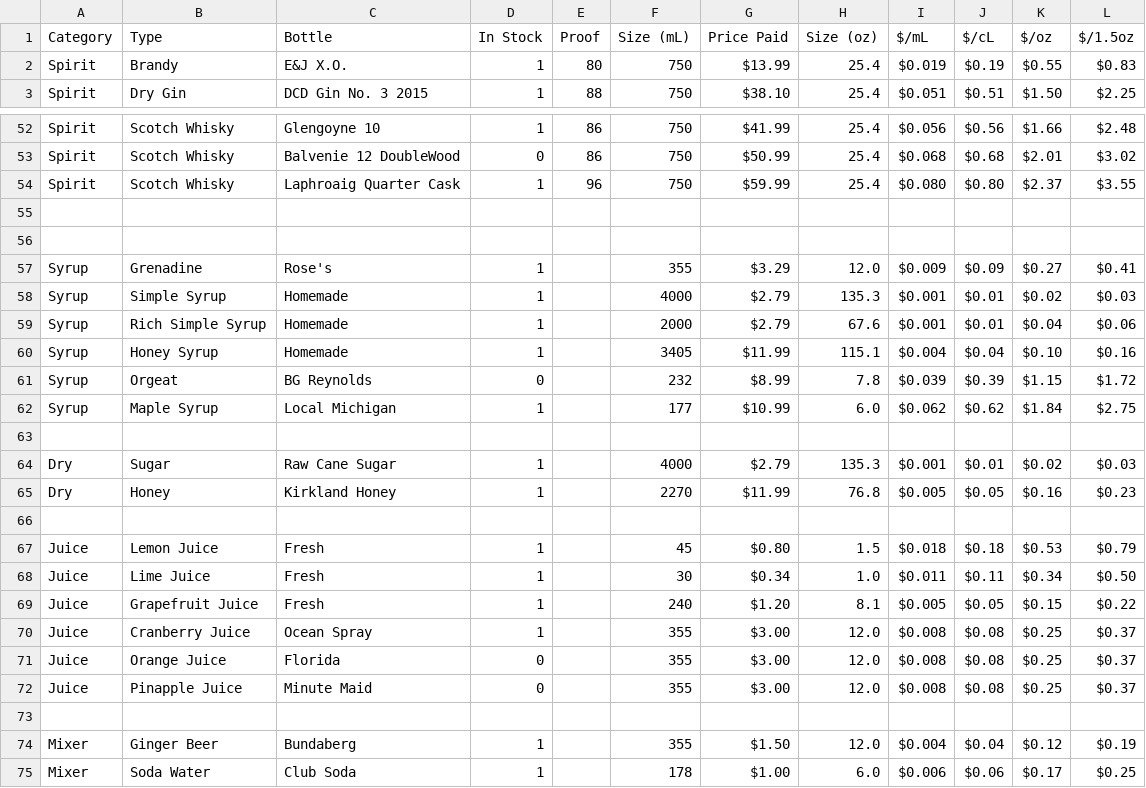
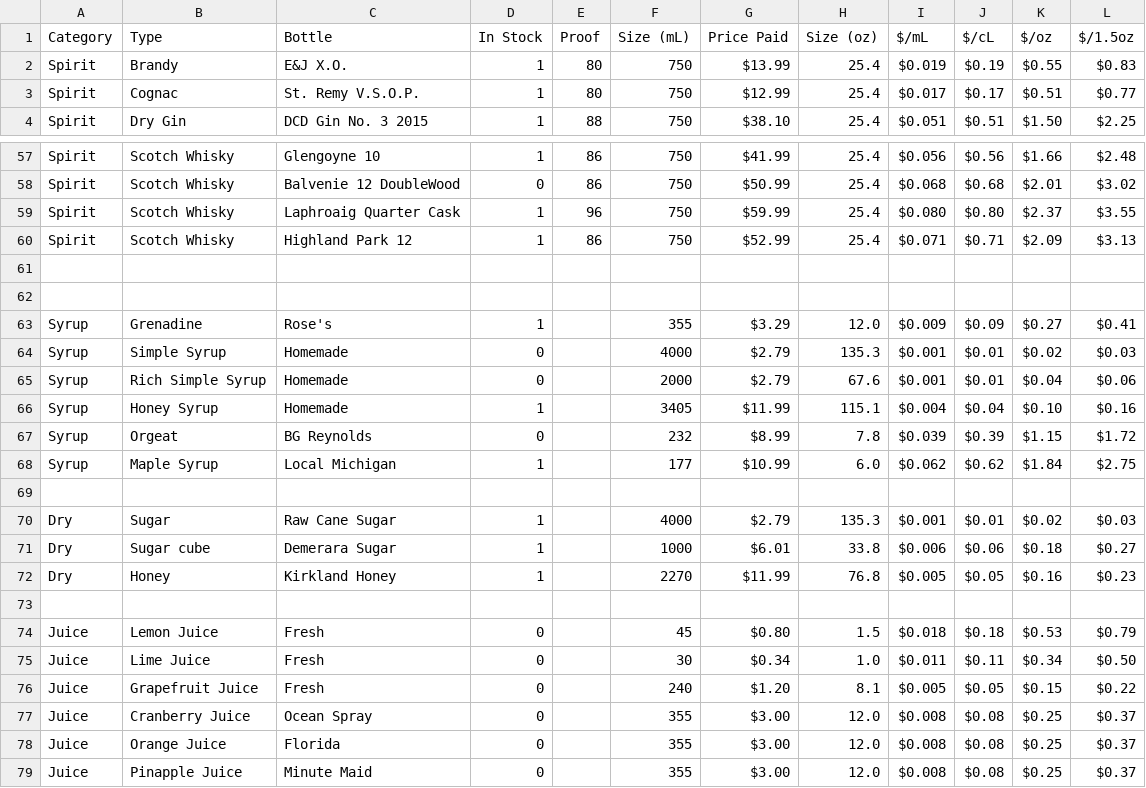
Before and after one commit to twschum/mix-mind, a CSV file: Barstock - Sheet1.csv, drawn as a sheet; only a part is shown, gaps mark what is left out; the shorter side is filled out with more unchanged rows; the diff covers the shown part only.

```diff
--- a/Barstock - Sheet1.csv
+++ b/Barstock - Sheet1.csv
@@ -2,2 +2,3 @@ Category,Type,Bottle,In Stock,Proof,Size (mL),Price Paid,Size (oz),$/mL,$/cL,$/o
 Spirit,Brandy,E&J X.O.,1,80,750,$13.99,25.4,$0.019,$0.19,$0.55,$0.83
+Spirit,Cognac,St. Remy V.S.O.P.,1,80,750,$12.99,25.4,$0.017,$0.17,$0.51,$0.77
 Spirit,Dry Gin,DCD Gin No. 3 2015,1,88,750,$38.10,25.4,$0.051,$0.51,$1.50,$2.25
@@ -54,2 +59,3 @@ Spirit,Scotch Whisky,Balvenie 12 DoubleWood,0,86,750,$50.99,25.4,$0.068,$0.68,$2
 Spirit,Scotch Whisky,Laphroaig Quarter Cask,1,96,750,$59.99,25.4,$0.080,$0.80,$2.37,$3.55
+Spirit,Scotch Whisky,Highland Park 12,1,86,750,$52.99,25.4,$0.071,$0.71,$2.09,$3.13
 ,,,,,,,,,,,
@@ -57,4 +63,4 @@ Spirit,Scotch Whisky,Laphroaig Quarter Cask,1,96,750,$59.99,25.4,$0.080,$0.80,$2
 Syrup,Grenadine,Rose's,1,,355,$3.29,12.0,$0.009,$0.09,$0.27,$0.41
-Syrup,Simple Syrup,Homemade,1,,4000,$2.79,135.3,$0.001,$0.01,$0.02,$0.03
-Syrup,Rich Simple Syrup,Homemade,1,,2000,$2.79,67.6,$0.001,$0.01,$0.04,$0.06
+Syrup,Simple Syrup,Homemade,0,,4000,$2.79,135.3,$0.001,$0.01,$0.02,$0.03
+Syrup,Rich Simple Syrup,Homemade,0,,2000,$2.79,67.6,$0.001,$0.01,$0.04,$0.06
 Syrup,Honey Syrup,Homemade,1,,3405,$11.99,115.1,$0.004,$0.04,$0.10,$0.16
@@ -64,8 +70,9 @@ Syrup,Maple Syrup,Local Michigan,1,,177,$10.99,6.0,$0.062,$0.62,$1.84,$2.75
 Dry,Sugar,Raw Cane Sugar,1,,4000,$2.79,135.3,$0.001,$0.01,$0.02,$0.03
+Dry,Sugar cube,Demerara Sugar,1,,1000,$6.01,33.8,$0.006,$0.06,$0.18,$0.27
 Dry,Honey,Kirkland Honey,1,,2270,$11.99,76.8,$0.005,$0.05,$0.16,$0.23
 ,,,,,,,,,,,
-Juice,Lemon Juice,Fresh,1,,45,$0.80,1.5,$0.018,$0.18,$0.53,$0.79
-Juice,Lime Juice,Fresh,1,,30,$0.34,1.0,$0.011,$0.11,$0.34,$0.50
-Juice,Grapefruit Juice,Fresh,1,,240,$1.20,8.1,$0.005,$0.05,$0.15,$0.22
-Juice,Cranberry Juice,Ocean Spray,1,,355,$3.00,12.0,$0.008,$0.08,$0.25,$0.37
+Juice,Lemon Juice,Fresh,0,,45,$0.80,1.5,$0.018,$0.18,$0.53,$0.79
+Juice,Lime Juice,Fresh,0,,30,$0.34,1.0,$0.011,$0.11,$0.34,$0.50
+Juice,Grapefruit Juice,Fresh,0,,240,$1.20,8.1,$0.005,$0.05,$0.15,$0.22
+Juice,Cranberry Juice,Ocean Spray,0,,355,$3.00,12.0,$0.008,$0.08,$0.25,$0.37
 Juice,Orange Juice,Florida,0,,355,$3.00,12.0,$0.008,$0.08,$0.25,$0.37
```
Also changed, not shown: 4 added rows and 15 edited cells elsewhere in this file, 4 other files.
